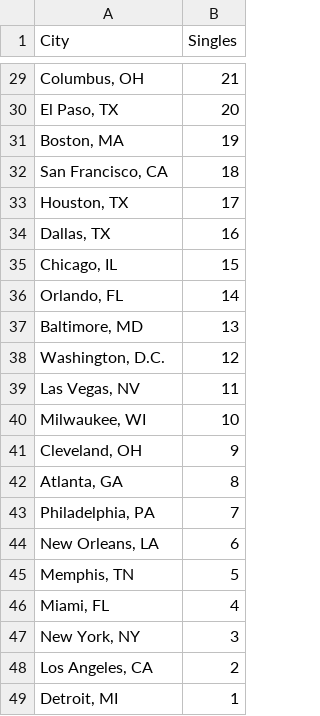
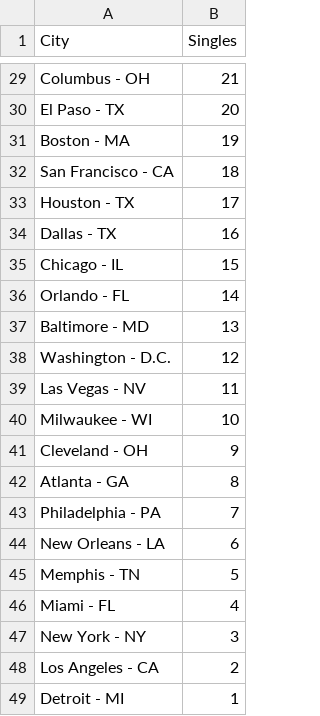
Before and after one commit to DecodedCo/DataSamples, a CSV file: CitySingles.csv, drawn as a sheet; only a part is shown, gaps mark what is left out; the diff covers the shown part only.

```diff
--- a/CitySingles.csv
+++ b/CitySingles.csv
@@ -29,21 +29,21 @@ City,Singles
-"Columbus, OH",21
-"El Paso, TX",20
-"Boston, MA",19
-"San Francisco, CA",18
-"Houston, TX",17
-"Dallas, TX",16
-"Chicago, IL",15
-"Orlando, FL",14
-"Baltimore, MD",13
-"Washington, D.C.",12
-"Las Vegas, NV",11
-"Milwaukee, WI",10
-"Cleveland, OH",9
-"Atlanta, GA",8
-"Philadelphia, PA",7
-"New Orleans, LA",6
-"Memphis, TN",5
-"Miami, FL",4
-"New York, NY",3
-"Los Angeles, CA",2
-"Detroit, MI",1
+"Columbus - OH",21
+"El Paso - TX",20
+"Boston - MA",19
+"San Francisco - CA",18
+"Houston - TX",17
+"Dallas - TX",16
+"Chicago - IL",15
+"Orlando - FL",14
+"Baltimore - MD",13
+"Washington - D.C.",12
+"Las Vegas - NV",11
+"Milwaukee - WI",10
+"Cleveland - OH",9
+"Atlanta - GA",8
+"Philadelphia - PA",7
+"New Orleans - LA",6
+"Memphis - TN",5
+"Miami - FL",4
+"New York - NY",3
+"Los Angeles - CA",2
+"Detroit - MI",1
```
Also changed, not shown: 27 edited cells elsewhere in this file, 2 other files.
